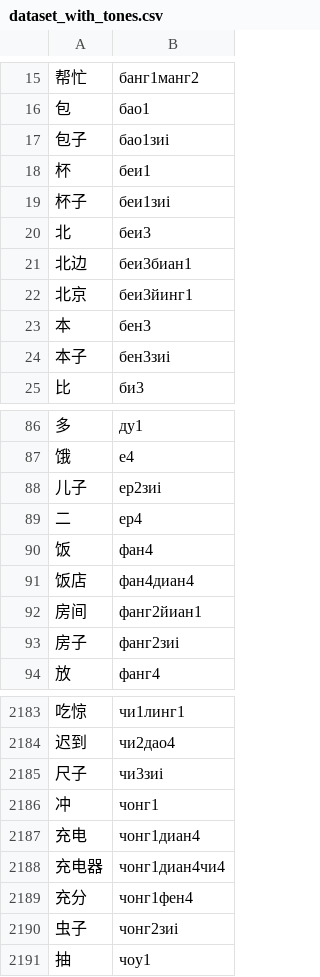
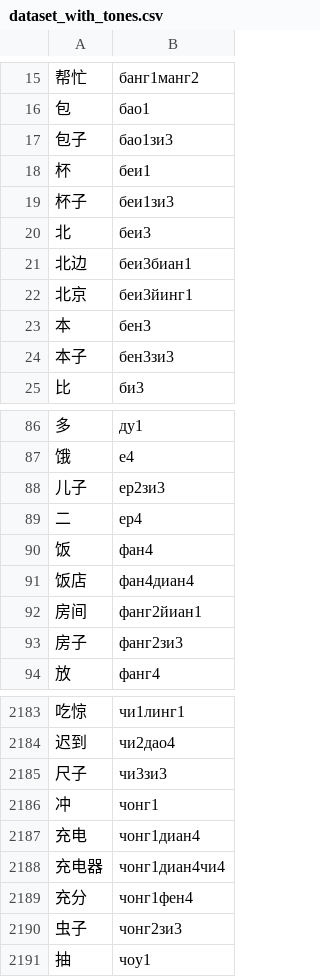
Before and after one commit to mike-pech/chinese_project, a CSV file: dataset_with_tones.csv, drawn as a sheet; only a part is shown, gaps mark what is left out; the diff covers the shown part only.

Commit message:
Manually edited the strange tone of 'зи1' and merged reference table by the faculty of linguistics with our result for quality assurance

```diff
--- a/dataset_with_tones.csv
+++ b/dataset_with_tones.csv
@@ -16,5 +16,5 @@
 包,бао1
-包子,бао1зиi
+包子,бао1зи3
 杯,беи1
-杯子,беи1зиi
+杯子,беи1зи3
 北,беи3
@@ -23,3 +23,3 @@
 本,бен3
-本子,бен3зиi
+本子,бен3зи3
 比,би3
@@ -87,3 +87,3 @@
 饿,е4
-儿子,ер2зиi
+儿子,ер2зи3
 二,ер4
@@ -92,3 +92,3 @@
 房间,фанг2йиан1
-房子,фанг2зиi
+房子,фанг2зи3
 放,фанг4
@@ -2184,3 +2184,3 @@
 迟到,чи2дао4
-尺子,чи3зиi
+尺子,чи3зи3
 冲,чонг1
@@ -2189,3 +2189,3 @@
 充分,чонг1фен4
-虫子,чонг2зиi
+虫子,чонг2зи3
 抽,чоу1
```
Also changed, not shown: 50 edited cells elsewhere in this file, 3 other files.
